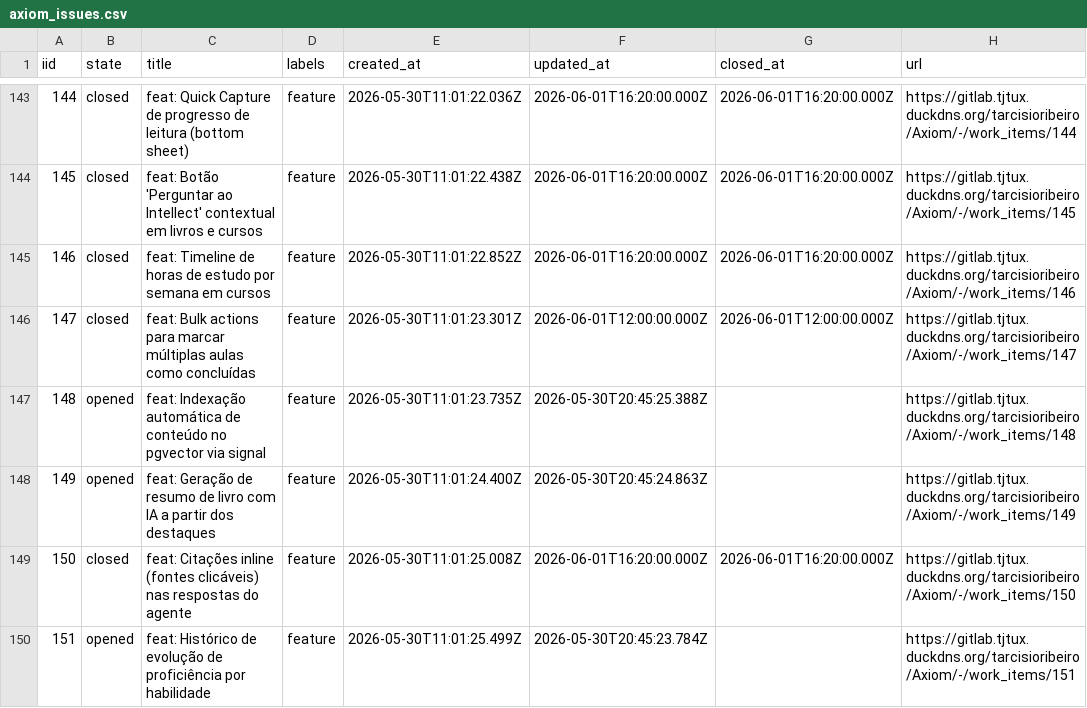
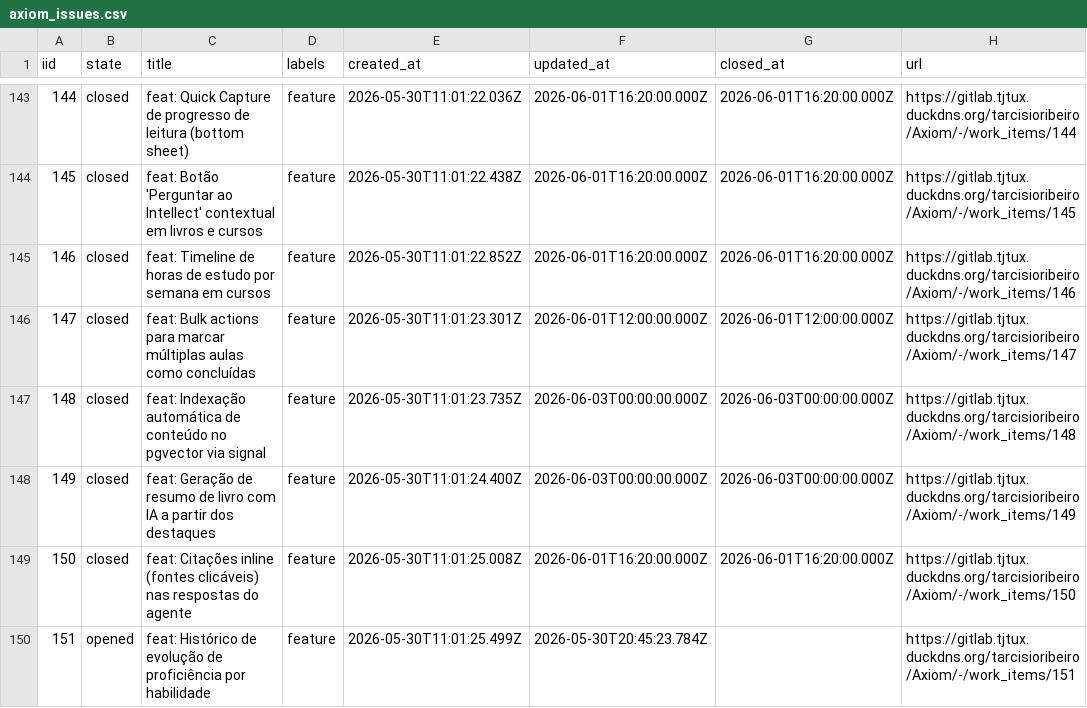
Before and after one commit to tarcisioribeiro/Axiom, a CSV file: axiom_issues.csv, drawn as a sheet; only a part is shown, gaps mark what is left out; the diff covers the shown part only.

```diff
--- a/axiom_issues.csv
+++ b/axiom_issues.csv
@@ -146,4 +146,4 @@ iid,state,title,labels,created_at,updated_at,closed_at,url
 147,closed,feat: Bulk actions para marcar múltiplas aulas como concluídas,feature,2026-05-30T11:01:23.301Z,2026-06-01T12:00:00.000Z,2026-06-01T12:00:00.000Z,https://gitlab.tjtux.duckdns.org/tarcisioribeiro/Axiom/-/work_items/147
-148,opened,feat: Indexação automática de conteúdo no pgvector via signal,feature,2026-05-30T11:01:23.735Z,2026-05-30T20:45:25.388Z,,https://gitlab.tjtux.duckdns.org/tarcisioribeiro/Axiom/-/work_items/148
-149,opened,feat: Geração de resumo de livro com IA a partir dos destaques,feature,2026-05-30T11:01:24.400Z,2026-05-30T20:45:24.863Z,,https://gitlab.tjtux.duckdns.org/tarcisioribeiro/Axiom/-/work_items/149
+148,closed,feat: Indexação automática de conteúdo no pgvector via signal,feature,2026-05-30T11:01:23.735Z,2026-06-03T00:00:00.000Z,2026-06-03T00:00:00.000Z,https://gitlab.tjtux.duckdns.org/tarcisioribeiro/Axiom/-/work_items/148
+149,closed,feat: Geração de resumo de livro com IA a partir dos destaques,feature,2026-05-30T11:01:24.400Z,2026-06-03T00:00:00.000Z,2026-06-03T00:00:00.000Z,https://gitlab.tjtux.duckdns.org/tarcisioribeiro/Axiom/-/work_items/149
 150,closed,feat: Citações inline (fontes clicáveis) nas respostas do agente,feature,2026-05-30T11:01:25.008Z,2026-06-01T16:20:00.000Z,2026-06-01T16:20:00.000Z,https://gitlab.tjtux.duckdns.org/tarcisioribeiro/Axiom/-/work_items/150
```
Also changed, not shown: 24 edited cells elsewhere in this file, 18 other files.
